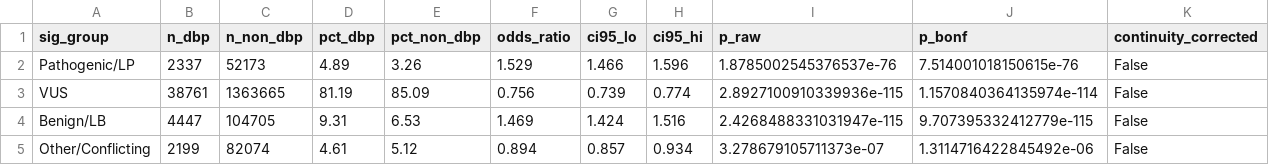
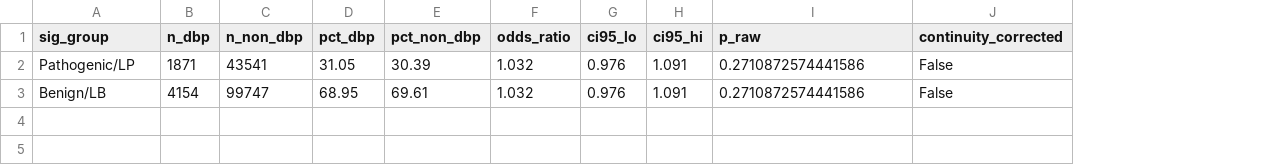
Before and after one commit to hdray04/FYP_code, a CSV file: Csvs/clinvar_dbp_sig_enrichment.csv, drawn as a sheet; removed rows and columns are numbered as before the commit, all else as after; the diff names each change by its address in the sheet, - before the commit and + after, or states it on an @@ line.

Commit message:
Enhance enrichment analysis: update odds ratio calculations, save summary CSV, and refine variant classification. Adjust RSA accessibility classification and improve figure generation for hierarchical enrichment.

```diff
--- a/Csvs/clinvar_dbp_sig_enrichment.csv
+++ b/Csvs/clinvar_dbp_sig_enrichment.csv
-column J (p_bonf), row 2: 7.514001018150615e-76; row 4: 9.707395332412779e-115
-B2 (n_dbp): 2337
+B2 (n_dbp): 1871
-C2 (n_non_dbp): 52173
+C2 (n_non_dbp): 43541
-D2 (pct_dbp): 4.89
+D2 (pct_dbp): 31.05
-E2 (pct_non_dbp): 3.26
+E2 (pct_non_dbp): 30.39
-F2 (odds_ratio): 1.529
+F2 (odds_ratio): 1.032
-G2 (ci95_lo): 1.466
+G2 (ci95_lo): 0.976
-H2 (ci95_hi): 1.596
+H2 (ci95_hi): 1.091
-I2 (p_raw): 1.8785002545376537e-76
+I2 (p_raw): 0.2710872574441586
-row 3: VUS | 38761 | 1363665 | 81.19 | 85.09 | 0.756 | 0.739 | 0.774 | 2.8927100910339936e-115 | 1.1570840364135974e-114 | False
-B3 (n_dbp): 4447
+B3 (n_dbp): 4154
-C3 (n_non_dbp): 104705
+C3 (n_non_dbp): 99747
-D3 (pct_dbp): 9.31
+D3 (pct_dbp): 68.95
-E3 (pct_non_dbp): 6.53
+E3 (pct_non_dbp): 69.61
-F3 (odds_ratio): 1.469
+F3 (odds_ratio): 1.032
-G3 (ci95_lo): 1.424
+G3 (ci95_lo): 0.976
-H3 (ci95_hi): 1.516
+H3 (ci95_hi): 1.091
-I3 (p_raw): 2.4268488331031947e-115
+I3 (p_raw): 0.2710872574441586
-row 5: Other/Conflicting | 2199 | 82074 | 4.61 | 5.12 | 0.894 | 0.857 | 0.934 | 3.278679105711373e-07 | 1.3114716422845492e-06 | False
```
Also changed, not shown: Csvs/protein_classifications_hierarchy.csv, Csvs/top20_variants_raw.csv, 4 other files.
